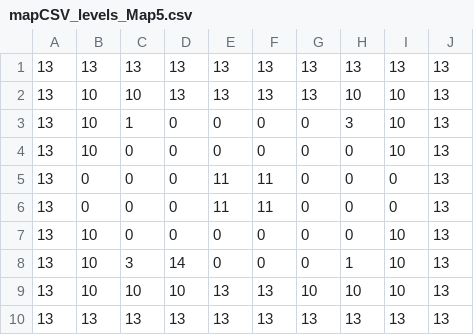
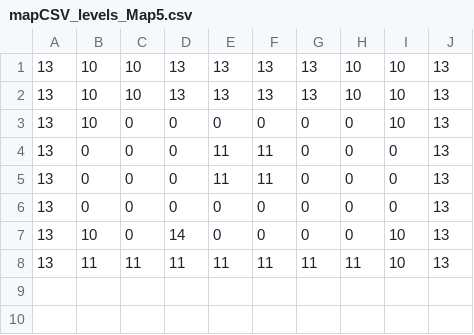
Before and after one commit to tux4kids/tuxcoding, a CSV file: assets/levels/tuxcoding/mapCSV_levels_Map5.csv, drawn as a sheet.

Commit message:
added level 6: biggest level possible

```diff
--- a/assets/levels/tuxcoding/mapCSV_levels_Map5.csv
+++ b/assets/levels/tuxcoding/mapCSV_levels_Map5.csv
@@ -1,4 +1,3 @@
-13,13,13,13,13,13,13,13,13,13
 13,10,10,13,13,13,13,10,10,13
-13,10,1,0,0,0,0,3,10,13
+13,10,10,13,13,13,13,10,10,13
 13,10,0,0,0,0,0,0,10,13
@@ -6,5 +5,4 @@
 13,0,0,0,11,11,0,0,0,13
-13,10,0,0,0,0,0,0,10,13
-13,10,3,14,0,0,0,1,10,13
-13,10,10,10,13,13,10,10,10,13
-13,13,13,13,13,13,13,13,13,13
+13,0,0,0,0,0,0,0,0,13
+13,10,0,14,0,0,0,0,10,13
+13,11,11,11,11,11,11,11,10,13
```
Also changed, not shown: 8 other files.
